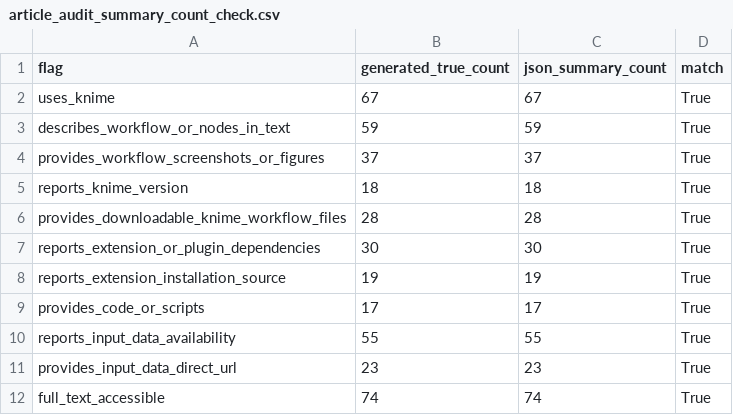
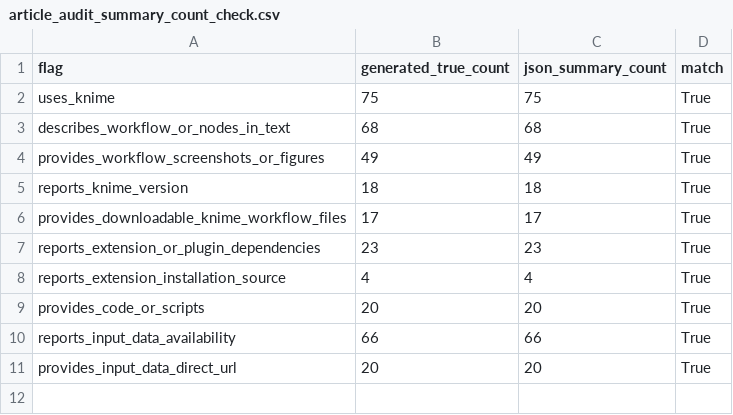
Before and after one commit to vitalii-kaplan/reproducibility-risks-article, a CSV file: article/tables/logs/article_audit_summary_count_check.csv, drawn as a sheet.

```diff
--- a/article/tables/logs/article_audit_summary_count_check.csv
+++ b/article/tables/logs/article_audit_summary_count_check.csv
@@ -1,12 +1,11 @@
 flag,generated_true_count,json_summary_count,match
-uses_knime,67,67,True
-describes_workflow_or_nodes_in_text,59,59,True
-provides_workflow_screenshots_or_figures,37,37,True
+uses_knime,75,75,True
+describes_workflow_or_nodes_in_text,68,68,True
+provides_workflow_screenshots_or_figures,49,49,True
 reports_knime_version,18,18,True
-provides_downloadable_knime_workflow_files,28,28,True
-reports_extension_or_plugin_dependencies,30,30,True
-reports_extension_installation_source,19,19,True
-provides_code_or_scripts,17,17,True
-reports_input_data_availability,55,55,True
-provides_input_data_direct_url,23,23,True
-full_text_accessible,74,74,True
+provides_downloadable_knime_workflow_files,17,17,True
+reports_extension_or_plugin_dependencies,23,23,True
+reports_extension_installation_source,4,4,True
+provides_code_or_scripts,20,20,True
+reports_input_data_availability,66,66,True
+provides_input_data_direct_url,20,20,True
```
Also changed, not shown: article/tables/knime_use_workflow_reporting_signals.csv, article/tables/logs/article_audit_table_comparison.csv, 35 other files.
